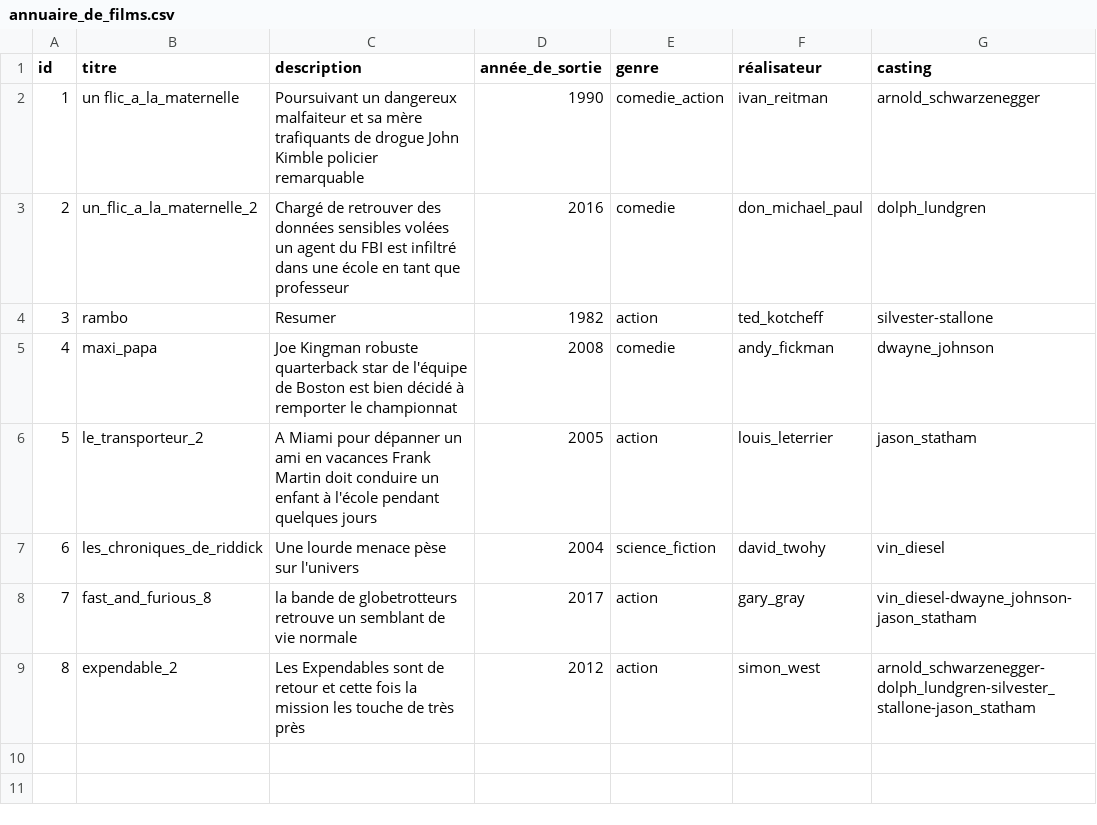
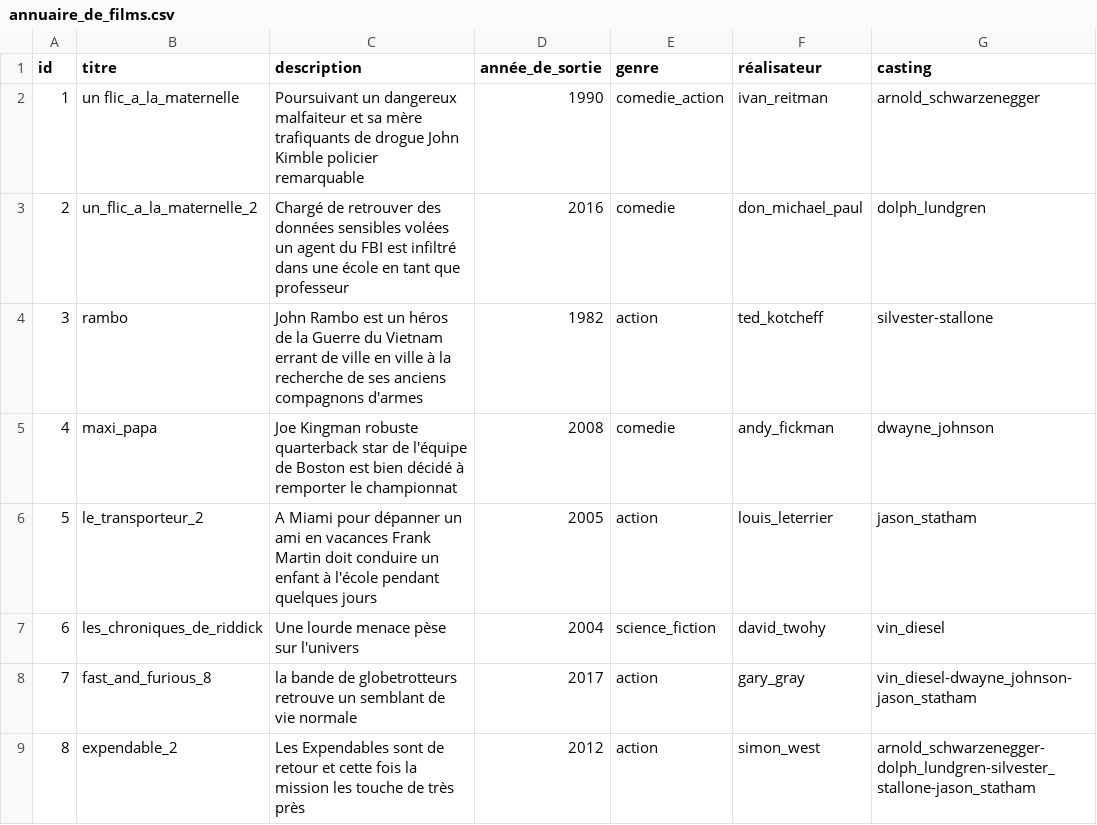
Before and after one commit to kalika2015/Allo_cine, a CSV file: annuaire_de_films.csv, drawn as a sheet.

Commit message:
Update annuaire_de_films.csv

```diff
--- a/annuaire_de_films.csv
+++ b/annuaire_de_films.csv
@@ -3,3 +3,3 @@ id,titre,description,année_de_sortie,genre,réalisateur,casting
 2,un_flic_a_la_maternelle_2,Chargé de retrouver des données sensibles volées un agent du FBI est infiltré dans une école en tant que professeur,2016,comedie,don_michael_paul,dolph_lundgren
-3,rambo,Resumer,1982,action,ted_kotcheff,silvester-stallone
+3,rambo,John Rambo est un héros de la Guerre du Vietnam errant de ville en ville à la recherche de ses anciens compagnons d'armes,1982,action,ted_kotcheff,silvester-stallone
 4,maxi_papa,Joe Kingman robuste quarterback star de l'équipe de Boston est bien décidé à remporter le championnat,2008,comedie,andy_fickman,dwayne_johnson
```
